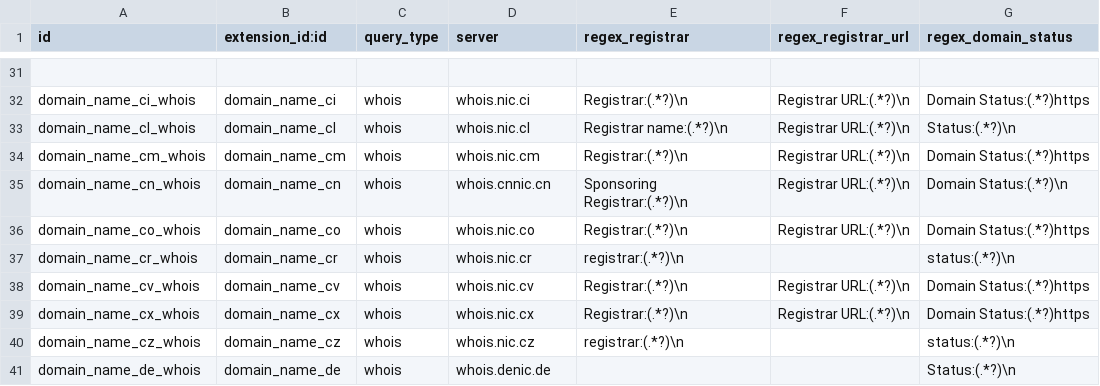
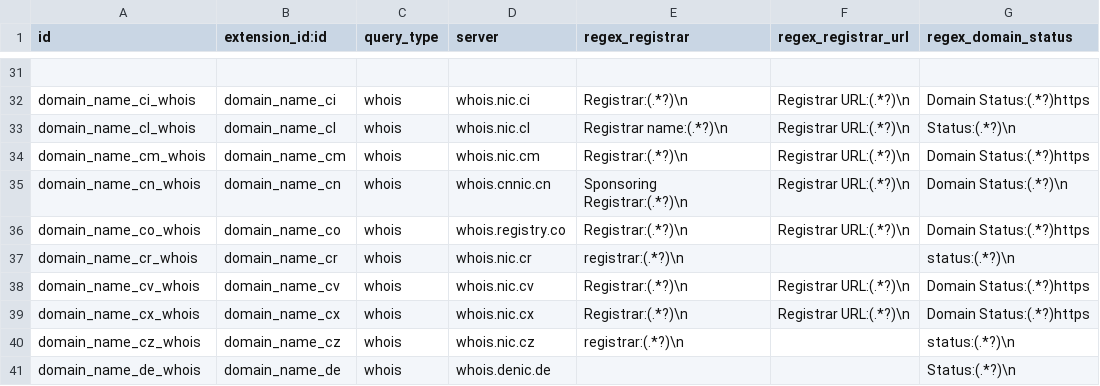
Before and after one commit to viettools/checkdomain, a CSV file: data/domains.query.csv, drawn as a sheet; only a part is shown, gaps mark what is left out; the diff names each change by its address in the sheet, - before the commit and + after, or states it on an @@ line.

Commit message:
[FIX] Fix .co WHOIS. Data were removed from Godaddy to Team Internet Group PLC

```diff
--- a/data/domains.query.csv
+++ b/data/domains.query.csv
-D36 (server): whois.nic.co
+D36 (server): whois.registry.co
```
Also changed, not shown: 3 other files.
